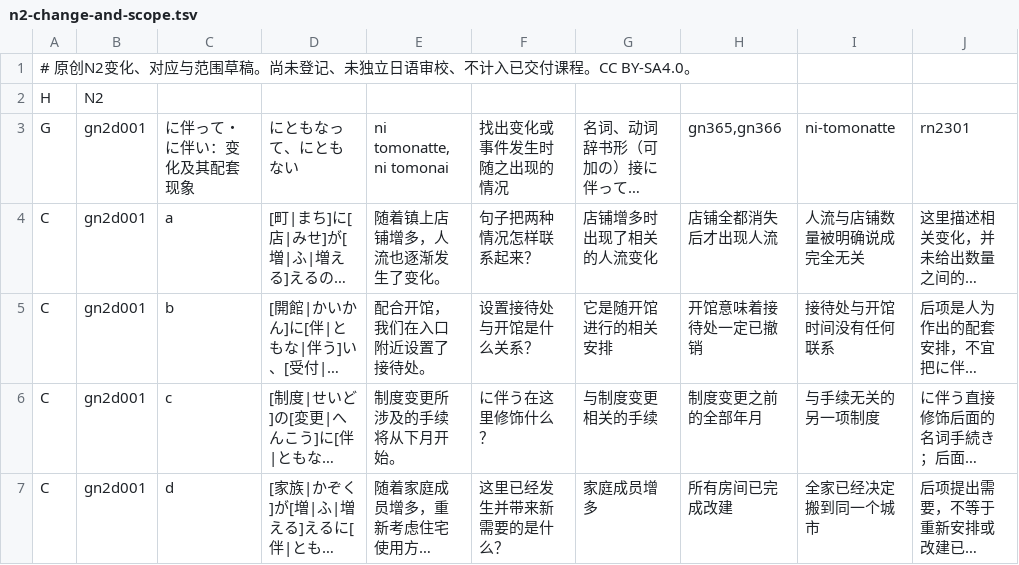
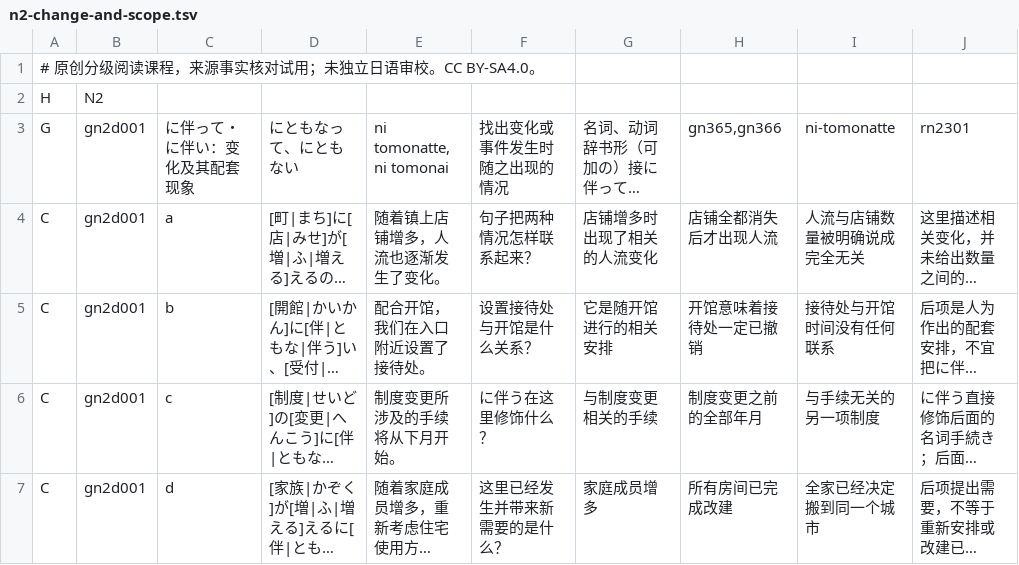
Before and after one commit to CJY-C/jplearn, a TSV file: content/authoring/n2-change-and-scope.tsv (was content/staging/n2-change-and-scope.tsv), drawn as a sheet; only a part is shown; long unchanged cells end in ….

Commit message:
Register N2 change and scope chapter with preserved reading history

```diff
--- a/content/staging/n2-change-and-scope.tsv
+++ b/content/authoring/n2-change-and-scope.tsv
@@ -1,2 +1,2 @@
-# 原创N2变化、对应与范围草稿。尚未登记、未独立日语审校、不计入已交付课程。CC BY-SA4.0。
+# 原创分级阅读课程，来源事实核对试用；未独立日语审校。CC BY-SA4.0。
 H	N2
```
Also changed, not shown: content/authoring/n2-change-prerequisite-words.tsv, content/authoring/n2-change-readings.tsv, 47 other files.
